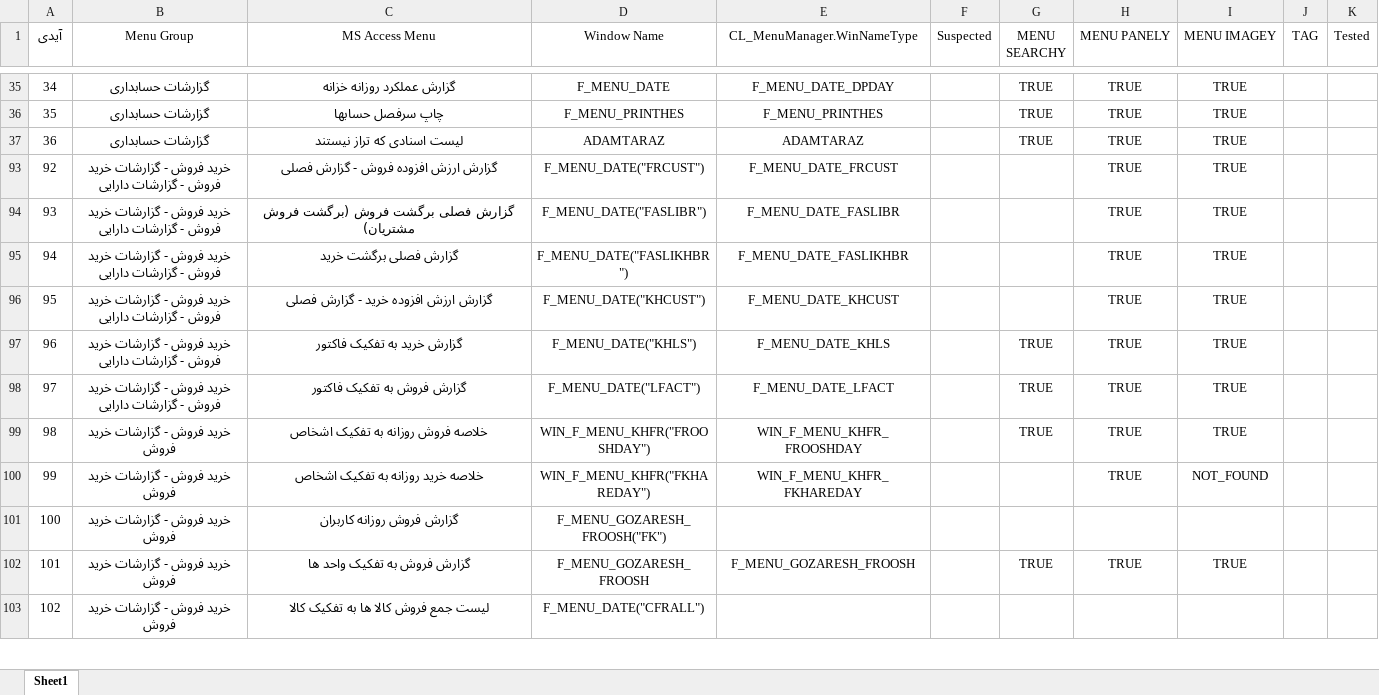
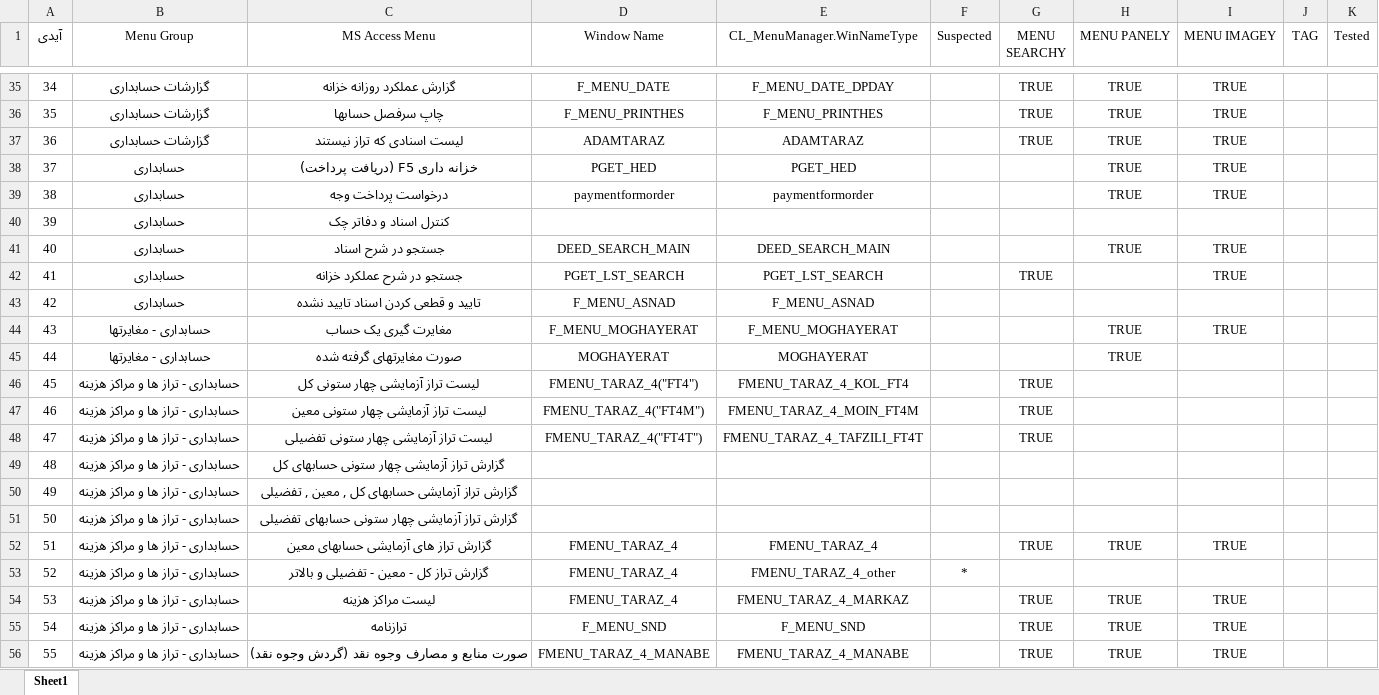
Before and after one commit to mojtabahakimian/MrCorrect, an Excel workbook: Doc/Mr Correct Menu.xlsx, sheet Sheet1, drawn as a sheet; only a part is shown, gaps mark what is left out; the shorter side is filled out with more unchanged rows; values as stored, in another font and other column widths than the file's, no borders; the diff covers the shown part only; the diff names each change by its address in the sheet, - before the commit and + after, or states it on an @@ line.

Commit message:
تبدیل لیست بدهکاران و بستانکاران به سبک اکسس تراز

```diff
--- a/Doc/Mr Correct Menu.xlsx (sheet Sheet1)
+++ b/Doc/Mr Correct Menu.xlsx (sheet Sheet1)
@@ row 38 unhidden: 37 | حسابداری | خزانه داری F5 (دریافت پرداخت) | PGET_HED | PGET_HED |  |  | TRUE | TRUE @@
@@ row 39 unhidden: 38 | حسابداری | درخواست پرداخت وجه | paymentformorder | paymentformorder |  |  | TRUE | TRUE @@
@@ row 40 unhidden: 39 | حسابداری | کنترل اسناد و دفاتر چک @@
@@ row 41 unhidden: 40 | حسابداری | جستجو در شرح اسناد | DEED_SEARCH_MAIN | DEED_SEARCH_MAIN |  |  | TRUE | TRUE @@
@@ row 42 unhidden: 41 | حسابداری | جستجو در شرح عملکرد خزانه | PGET_LST_SEARCH | PGET_LST_SEARCH |  | TRUE |  | TRUE @@
@@ row 43 unhidden: 42 | حسابداری | تایید و قطعی کردن اسناد تایید نشده | F_MENU_ASNAD | F_MENU_ASNAD @@
@@ row 44 unhidden: 43 | حسابداری - مغایرتها | مغایرت گیری یک حساب | F_MENU_MOGHAYERAT | F_MENU_MOGHAYERAT |  |  | TRUE | TRUE @@
@@ row 45 unhidden: 44 | حسابداری - مغایرتها | صورت مغایرتهای گرفته شده | MOGHAYERAT | MOGHAYERAT |  |  | TRUE @@
@@ row 46 unhidden: 45 | حسابداری - تراز ها و مراکز هزینه | لیست تراز آزمایشی چهار ستونی کل | FMENU_TARAZ_4("FT4") | FMENU_TARAZ_4_KOL_FT4 |  | TRUE @@
@@ row 47 unhidden: 46 | حسابداری - تراز ها و مراکز هزینه | لیست تراز آزمایشی چهار ستونی معین | FMENU_TARAZ_4("FT4M") | FMENU_TARAZ_4_MOIN_FT4M |  | TRUE @@
@@ row 48 unhidden: 47 | حسابداری - تراز ها و مراکز هزینه | لیست تراز آزمایشی چهار ستونی تفضیلی | FMENU_TARAZ_4("FT4T") | FMENU_TARAZ_4_TAFZILI_FT4T |  | TRUE @@
@@ row 49 unhidden: 48 | حسابداری - تراز ها و مراکز هزینه | گزارش تراز آزمایشی چهار ستونی حسابهای کل @@
@@ row 50 unhidden: 49 | حسابداری - تراز ها و مراکز هزینه | گزارش تراز آزمایشی حسابهای کل , معین , تفضیلی @@
@@ row 51 unhidden: 50 | حسابداری - تراز ها و مراکز هزینه | گزارش تراز آزمایشی چهار ستونی حسابهای تفضیلی @@
@@ row 52 unhidden: 51 | حسابداری - تراز ها و مراکز هزینه | گزارش تراز های آزمایشی حسابهای معین | FMENU_TARAZ_4 | FMENU_TARAZ_4 |  | TRUE | TRUE | TRUE @@
@@ row 53 unhidden: 52 | حسابداری - تراز ها و مراکز هزینه | گزارش تراز کل - معین - تفضیلی و بالاتر | FMENU_TARAZ_4 | FMENU_TARAZ_4_other | * @@
@@ row 54 unhidden: 53 | حسابداری - تراز ها و مراکز هزینه | لیست مراکز هزینه | FMENU_TARAZ_4 | FMENU_TARAZ_4_MARKAZ |  | TRUE | TRUE | TRUE @@
@@ row 55 unhidden: 54 | حسابداری - تراز ها و مراکز هزینه | ترازنامه | F_MENU_SND | F_MENU_SND |  | TRUE | TRUE | TRUE @@
@@ row 56 unhidden: 55 | حسابداری - تراز ها و مراکز هزینه | صورت منابع و مصارف وجوه نقد (گردش وجوه نقد) | FMENU_TARAZ_4_MANABE | FMENU_TARAZ_4_MANABE |  | TRUE | TRUE | TRUE @@
```
Also changed, not shown: 3 added rows and 209 hidden or unhidden rows elsewhere in this sheet, 13 other files.
